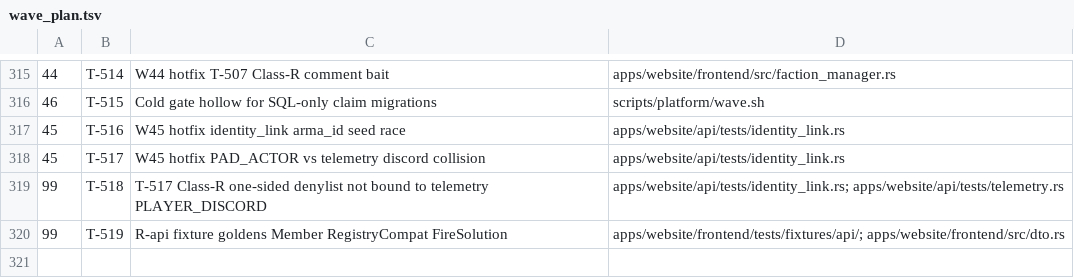
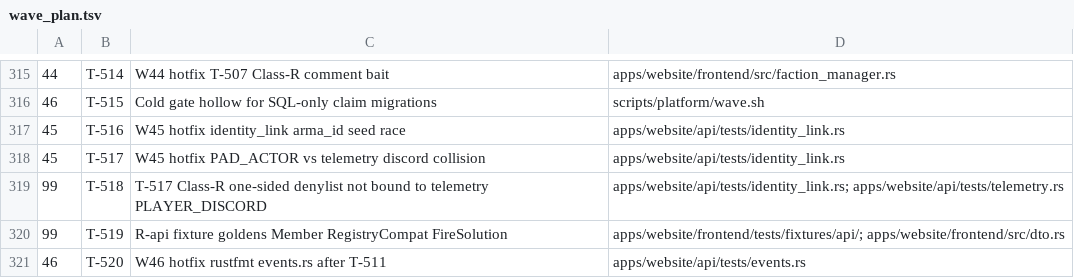
Before and after one commit to darkforce09/TBD-reforger, a TSV file: docs/platform/wave_plan.tsv, drawn as a sheet; only a part is shown, gaps mark what is left out.

Commit message:
wave 46: file T-520 hotfix (rustfmt events.rs after T-511)
Co-Authored-By: Grok <noreply@x.ai>

```diff
--- a/docs/platform/wave_plan.tsv
+++ b/docs/platform/wave_plan.tsv
@@ -320 +320,2 @@
 99	T-519	R-api fixture goldens Member RegistryCompat FireSolution	apps/website/frontend/tests/fixtures/api/; apps/website/frontend/src/dto.rs
+46	T-520	W46 hotfix rustfmt events.rs after T-511	apps/website/api/tests/events.rs
```
Also changed, not shown: 3 other files.
